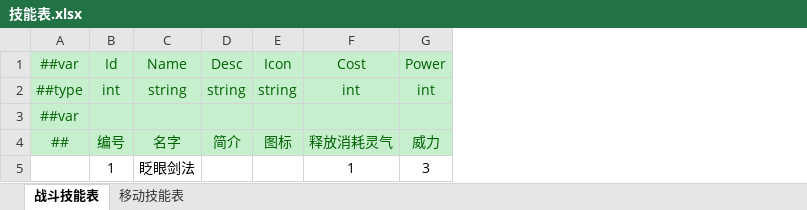
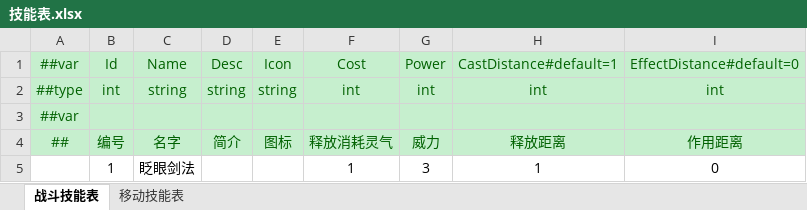
Before and after one commit to cnImpulse/HEDAO, an Excel workbook: 导表工具/Excels/技能表.xlsx, sheet 战斗技能表, drawn as a sheet; values as stored, in another font and other column widths than the file's, no borders; the diff names each change by its address in the sheet, - before the commit and + after, or states it on an @@ line.

```diff
--- a/导表工具/Excels/技能表.xlsx (sheet 战斗技能表)
+++ b/导表工具/Excels/技能表.xlsx (sheet 战斗技能表)
+column H, rows 1-5: CastDistance#default=1 | int |  | 释放距离 | 1
+column I, rows 1-5: EffectDistance#default=0 | int |  | 作用距离 | 0
```
Also changed, not shown: 21 other files.
